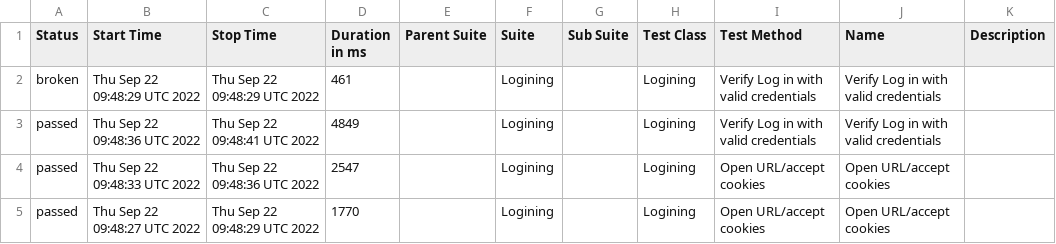
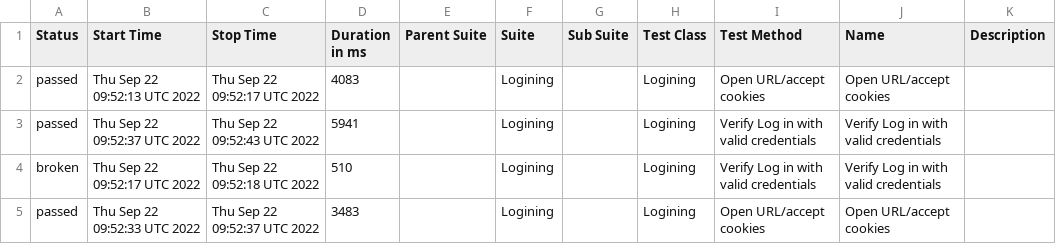
Before and after one commit to ValeriiMandryka/Telnyx-WDIO-with-Docker_CrossBrowsersConf_Standalon, a CSV file: data/suites.csv, drawn as a sheet.

```diff
--- a/data/suites.csv
+++ b/data/suites.csv
@@ -1,5 +1,5 @@
 "Status","Start Time","Stop Time","Duration in ms","Parent Suite","Suite","Sub Suite","Test Class","Test Method","Name","Description"
-"broken","Thu Sep 22 09:48:29 UTC 2022","Thu Sep 22 09:48:29 UTC 2022","461","","Logining","","Logining","Verify Log in with valid credentials","Verify Log in with valid credentials",""
-"passed","Thu Sep 22 09:48:36 UTC 2022","Thu Sep 22 09:48:41 UTC 2022","4849","","Logining","","Logining","Verify Log in with valid credentials","Verify Log in with valid credentials",""
-"passed","Thu Sep 22 09:48:33 UTC 2022","Thu Sep 22 09:48:36 UTC 2022","2547","","Logining","","Logining","Open URL/accept cookies","Open URL/accept cookies",""
-"passed","Thu Sep 22 09:48:27 UTC 2022","Thu Sep 22 09:48:29 UTC 2022","1770","","Logining","","Logining","Open URL/accept cookies","Open URL/accept cookies",""
+"passed","Thu Sep 22 09:52:13 UTC 2022","Thu Sep 22 09:52:17 UTC 2022","4083","","Logining","","Logining","Open URL/accept cookies","Open URL/accept cookies",""
+"passed","Thu Sep 22 09:52:37 UTC 2022","Thu Sep 22 09:52:43 UTC 2022","5941","","Logining","","Logining","Verify Log in with valid credentials","Verify Log in with valid credentials",""
+"broken","Thu Sep 22 09:52:17 UTC 2022","Thu Sep 22 09:52:18 UTC 2022","510","","Logining","","Logining","Verify Log in with valid credentials","Verify Log in with valid credentials",""
+"passed","Thu Sep 22 09:52:33 UTC 2022","Thu Sep 22 09:52:37 UTC 2022","3483","","Logining","","Logining","Open URL/accept cookies","Open URL/accept cookies",""
```
Also changed, not shown: 22 other files.
